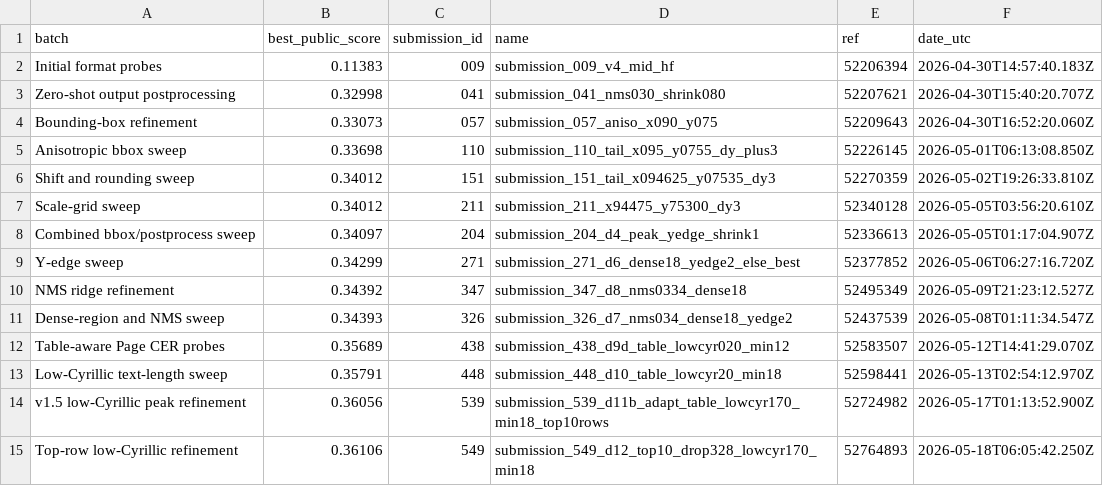
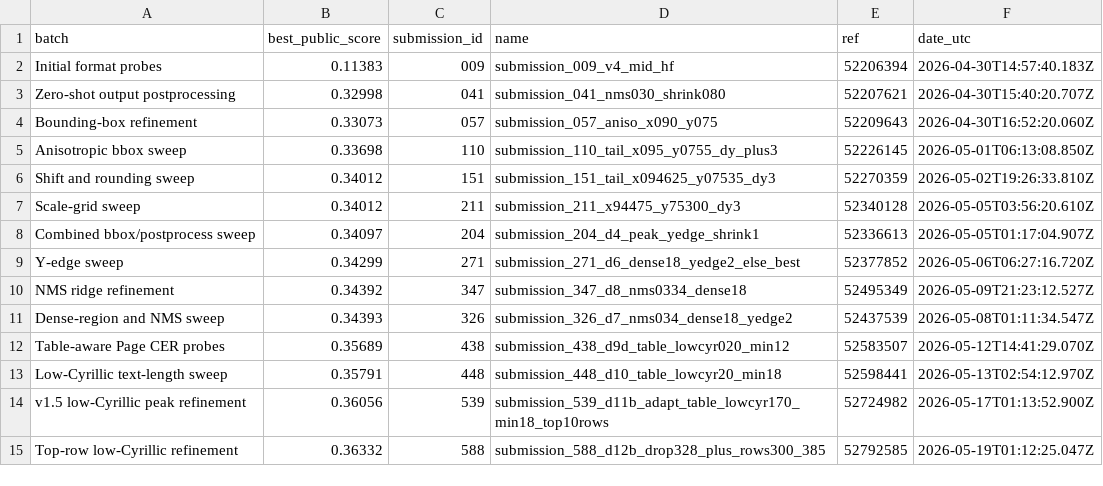
Before and after one commit to Beiciccc/handwritten-to-data-experiments, a CSV file: data/best_by_batch.csv, drawn as a sheet.

```diff
--- a/data/best_by_batch.csv
+++ b/data/best_by_batch.csv
@@ -14,2 +14,2 @@ Low-Cyrillic text-length sweep,0.35791,448,submission_448_d10_table_lowcyr20_min
 v1.5 low-Cyrillic peak refinement,0.36056,539,submission_539_d11b_adapt_table_lowcyr170_min18_top10rows,52724982,2026-05-17T01:13:52.900Z
-Top-row low-Cyrillic refinement,0.36106,549,submission_549_d12_top10_drop328_lowcyr170_min18,52764893,2026-05-18T06:05:42.250Z
+Top-row low-Cyrillic refinement,0.36332,588,submission_588_d12b_drop328_plus_rows300_385,52792585,2026-05-19T01:12:25.047Z
```
Also changed, not shown: data/top_submissions.csv, 3 other files.
